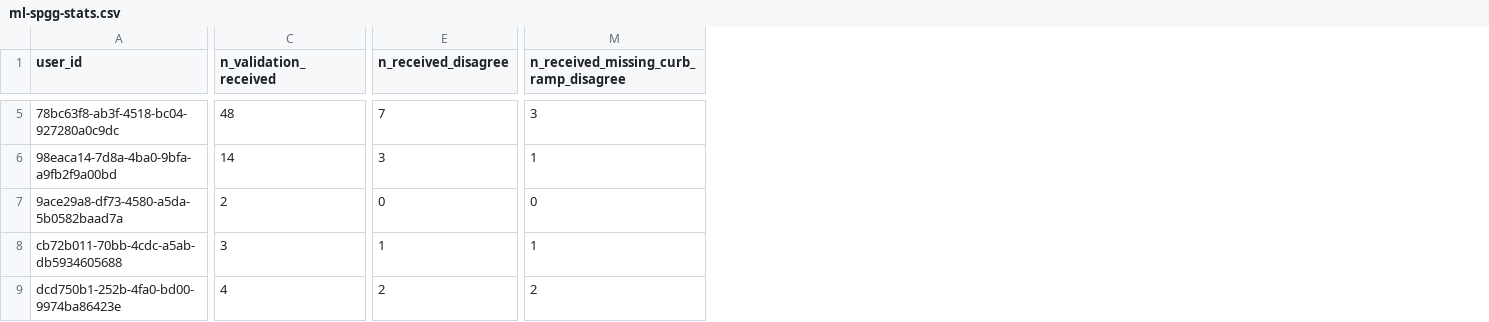
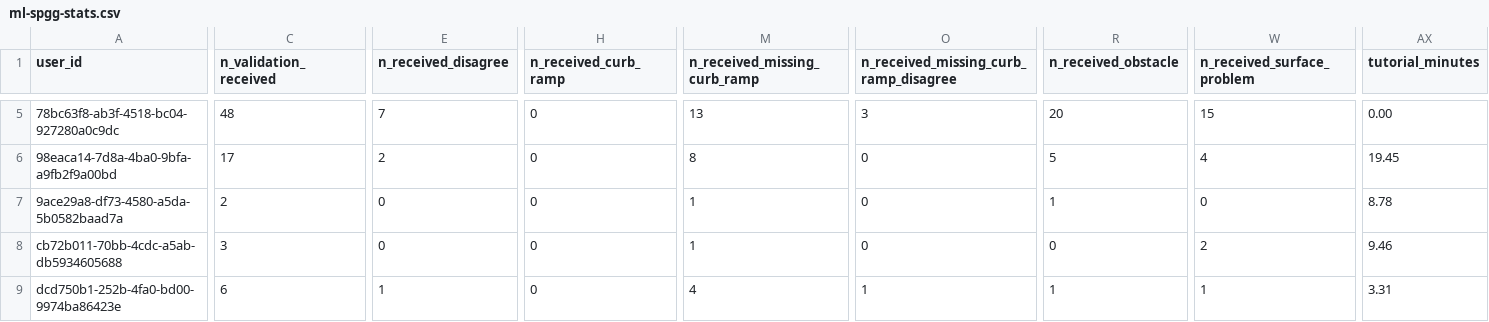
Before and after one commit to ProjectSidewalk/sidewalk-quality-analysis, a CSV file: data/ml-spgg-stats.csv, drawn as a sheet; only a part is shown, gaps mark what is left out; addresses are those after the commit; the diff covers the shown part only; the diff names each change by its address in the sheet, - before the commit and + after, or states it on an @@ line.

```diff
--- a/data/ml-spgg-stats.csv
+++ b/data/ml-spgg-stats.csv
+column H (n_received_curb_ramp), rows 5-9: all 0
+column M (n_received_missing_curb_ramp), rows 5-9: 13 | 8 | 1 | 1 | 4
+column R (n_received_obstacle), rows 5-9: 20 | 5 | 1 | 0 | 1
+column W (n_received_surface_problem), rows 5-9: 15 | 4 | 0 | 2 | 1
+column AX (tutorial_minutes), rows 5-9: 0.00 | 19.45 | 8.78 | 9.46 | 3.31
-C6 (n_validation_received): 14
+C6 (n_validation_received): 17
-E6 (n_received_disagree): 3
+E6 (n_received_disagree): 2
-O6: 1
+O6: 0
-E8 (n_received_disagree): 1
+E8 (n_received_disagree): 0
-O8: 1
+O8: 0
-C9 (n_validation_received): 4
+C9 (n_validation_received): 6
-E9 (n_received_disagree): 2
+E9 (n_received_disagree): 1
-O9: 2
+O9: 1
```
Also changed, not shown: 40 edited cells elsewhere in this file, data/ml-cdmx-stats.csv, data/ml-columbus-stats.csv, 2 other files.
